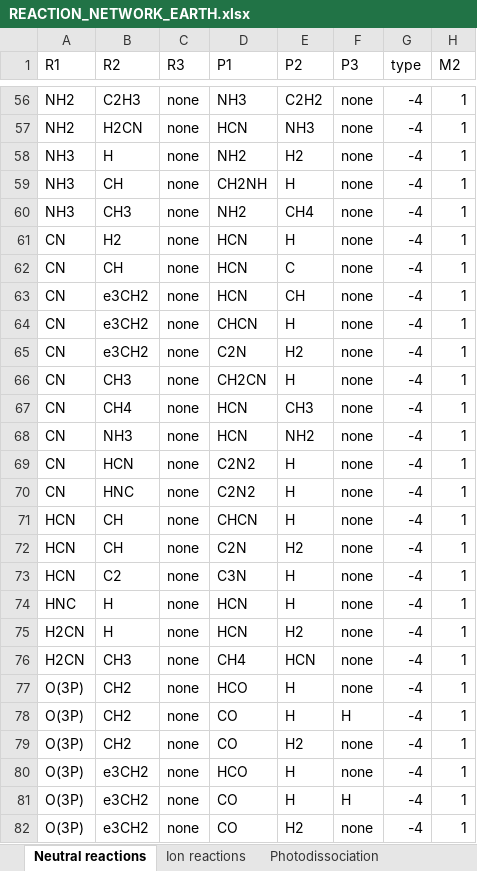
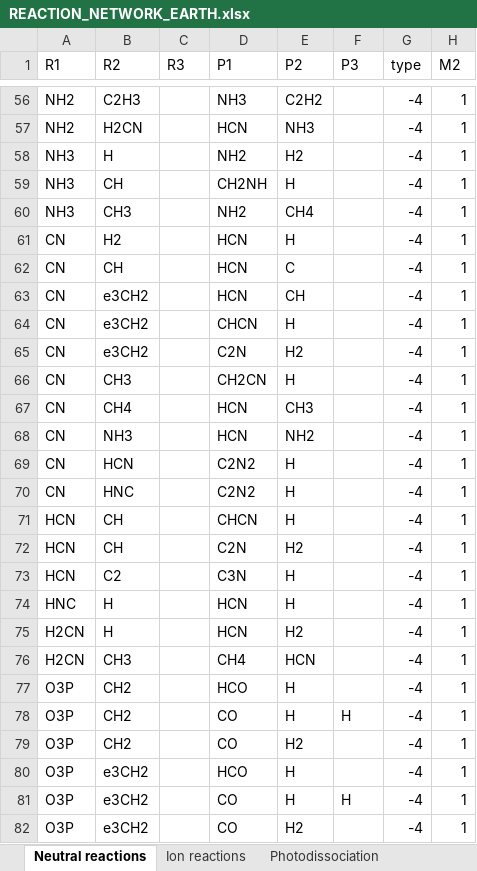
Before and after one commit to Ebsolo12/bluejay, an Excel workbook: Earth-Inputs/REACTION_NETWORK_EARTH.xlsx, sheet Neutral reactions, drawn as a sheet; only a part is shown, gaps mark what is left out; values as stored, in another font and other column widths than the file's, no borders; the diff covers the shown part only; the diff names each change by its address in the sheet, - before the commit and + after, or states it on an @@ line.

```diff
--- a/Earth-Inputs/REACTION_NETWORK_EARTH.xlsx (sheet Neutral reactions)
+++ b/Earth-Inputs/REACTION_NETWORK_EARTH.xlsx (sheet Neutral reactions)
-C56:C82 (R3): none
+C56:C82 (R3): (empty)
-F56:F77 (P3): none
+F56:F77 (P3): (empty)
-A77:A82 (R1): O(3P)
+A77:A82 (R1): O3P
-F79:F80 (P3): none
+F79:F80 (P3): (empty)
-F82 (P3): none
+F82 (P3): (empty)
```
Also changed, not shown: 218 edited cells elsewhere in this sheet, sheet Photodissociation, 5 other files.
